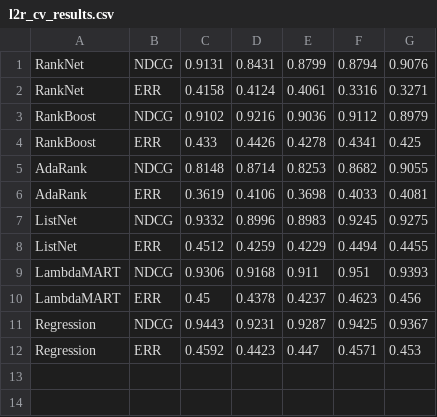
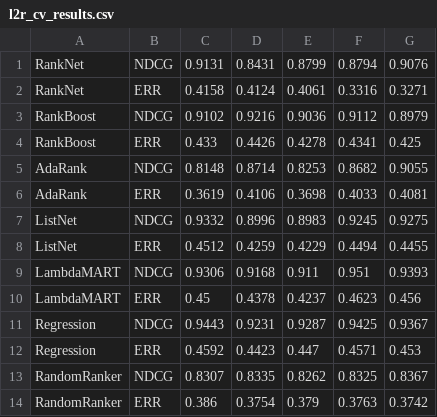
Before and after one commit to czxrrr/expert-retrieval-translators, a CSV file: data/l2r_cv_results.csv, drawn as a sheet; the diff names each change by its address in the sheet, - before the commit and + after, or states it on an @@ line.

Commit message:
correcting l2rdiagram + adding data

```diff
--- a/data/l2r_cv_results.csv
+++ b/data/l2r_cv_results.csv
+row 13: RandomRanker | NDCG | 0.8307 | 0.8335 | 0.8262 | 0.8325 | 0.8367
+row 14: RandomRanker | ERR | 0.386 | 0.3754 | 0.379 | 0.3763 | 0.3742
```
Also changed, not shown: data/l2r_results.csv, 5 other files.
